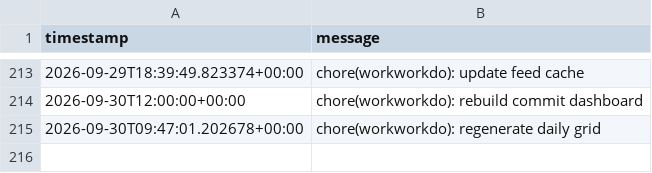
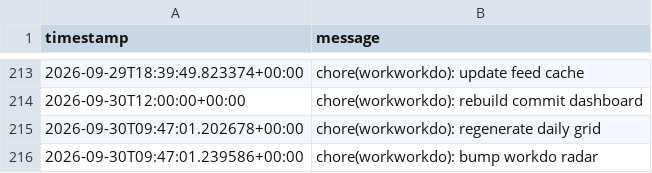
Before and after one commit to glcskl/workworkdo, a CSV file: data/history.csv, drawn as a sheet; only a part is shown, gaps mark what is left out.

Commit message:
chore(workworkdo): bump workdo radar

```diff
--- a/data/history.csv
+++ b/data/history.csv
@@ -215 +215,2 @@ timestamp,message
 2026-09-30T09:47:01.202678+00:00,chore(workworkdo): regenerate daily grid
+2026-09-30T09:47:01.239586+00:00,chore(workworkdo): bump workdo radar
```
